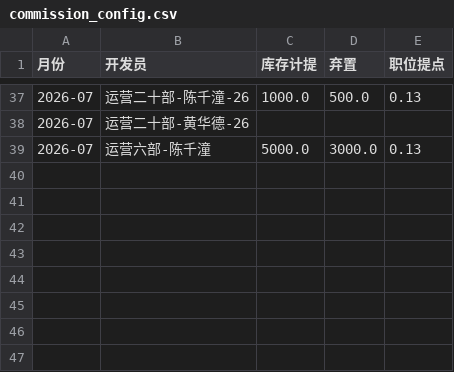
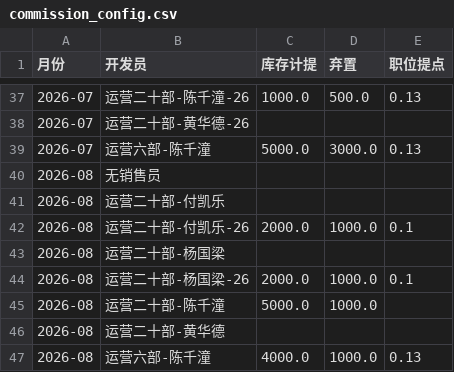
Before and after one commit to TreytonQT/Data_analysis_assistant, a CSV file: configs/commission_config.csv, drawn as a sheet; only a part is shown, gaps mark what is left out.

```diff
--- a/configs/commission_config.csv
+++ b/configs/commission_config.csv
@@ -39 +39,9 @@
 2026-07,运营六部-陈千潼,5000.0,3000.0,0.13
+2026-08,无销售员,,,
+2026-08,运营二十部-付凯乐,,,
+2026-08,运营二十部-付凯乐-26,2000.0,1000.0,0.1
+2026-08,运营二十部-杨国梁,,,
+2026-08,运营二十部-杨国梁-26,2000.0,1000.0,0.1
+2026-08,运营二十部-陈千潼,5000.0,1000.0,
+2026-08,运营二十部-黄华德,,,
+2026-08,运营六部-陈千潼,4000.0,1000.0,0.13
```
Also changed, not shown: configs/department_fee_config.csv, configs/monthly_targets.csv, 54 other files.
